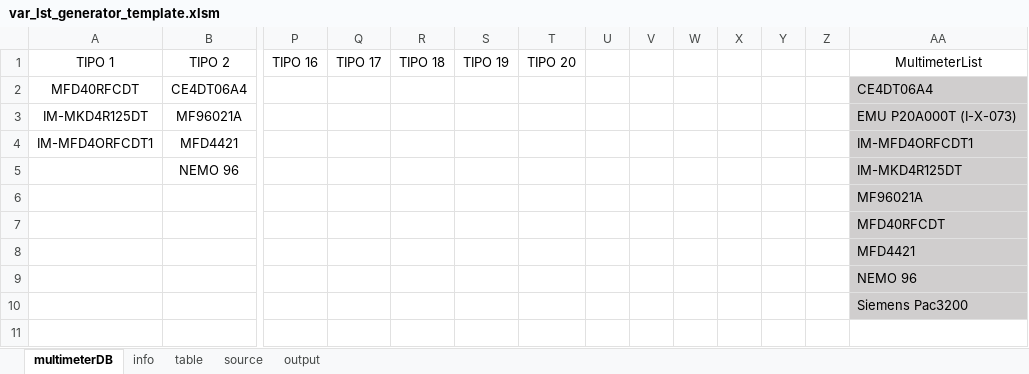
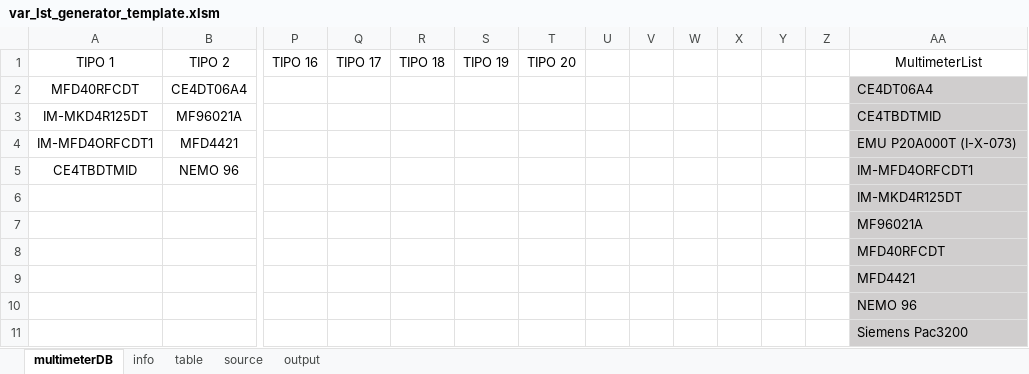
Before and after one commit to fredens91/varListGenerator, an Excel workbook: var_lst_generator_template.xlsm, sheet multimeterDB, drawn as a sheet; only a part is shown, gaps mark what is left out; values as stored, in another font and other column widths than the file's, no borders; table styles not drawn; removed rows and columns are numbered as before the commit, all else as after; rows hold the shown columns only; the diff names each change by its address in the sheet, - before the commit and + after, or states it on an @@ line.

```diff
--- a/var_lst_generator_template.xlsm (sheet multimeterDB)
+++ b/var_lst_generator_template.xlsm (sheet multimeterDB)
-AA3: EMU P20A000T (I-X-073)
+AA3: CE4TBDTMID
-AA4: IM-MFD4ORFCDT1
+AA4: EMU P20A000T (I-X-073)
-row 5:  | NEMO 96 |  |  |  |  |  |  |  |  |  |  |  | IM-MKD4R125DT
+row 5: CE4TBDTMID | NEMO 96 |  |  |  |  |  |  |  |  |  |  |  | IM-MFD4ORFCDT1
+row 6:  |  |  |  |  |  |  |  |  |  |  |  |  | IM-MKD4R125DT
```
Also changed, not shown: sheet output, sheet source, sheet table.
